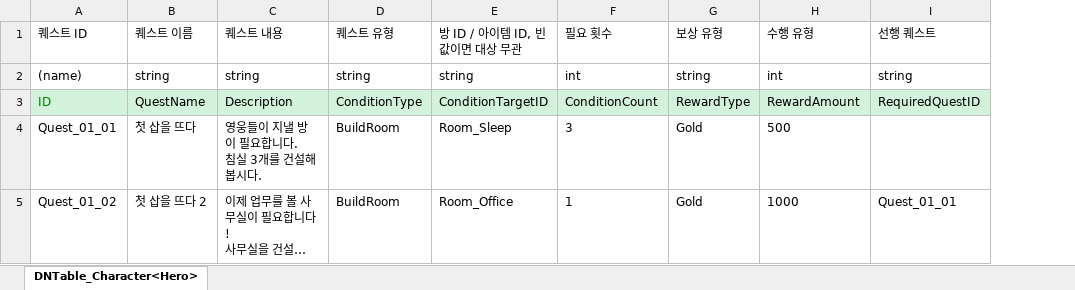
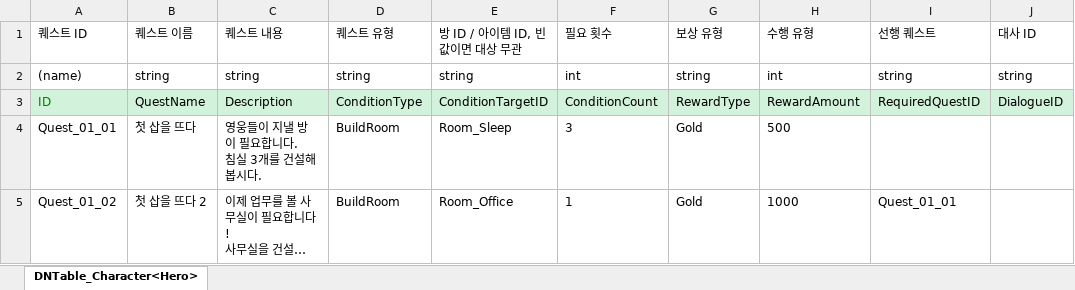
Before and after one commit to OZ-ACE/ACE, an Excel workbook: JsonConverter/ExcelFiles/Quest.xlsx, sheet DNTable_Character<Hero>, drawn as a sheet; only a part is shown; long unchanged cells end in …; values as stored, in another font and other column widths than the file's, no borders; the diff covers the shown part only; the diff names each change by its address in the sheet, - before the commit and + after, or states it on an @@ line.

```diff
--- a/JsonConverter/ExcelFiles/Quest.xlsx (sheet DNTable_Character<Hero>)
+++ b/JsonConverter/ExcelFiles/Quest.xlsx (sheet DNTable_Character<Hero>)
+column J (대사 ID), rows 2-3: string | DialogueID
```
Also changed, not shown: 7 added rows and 4 edited cells elsewhere in this sheet, JsonConverter/ExcelFiles/Dialogue.xlsx, 18 other files.
